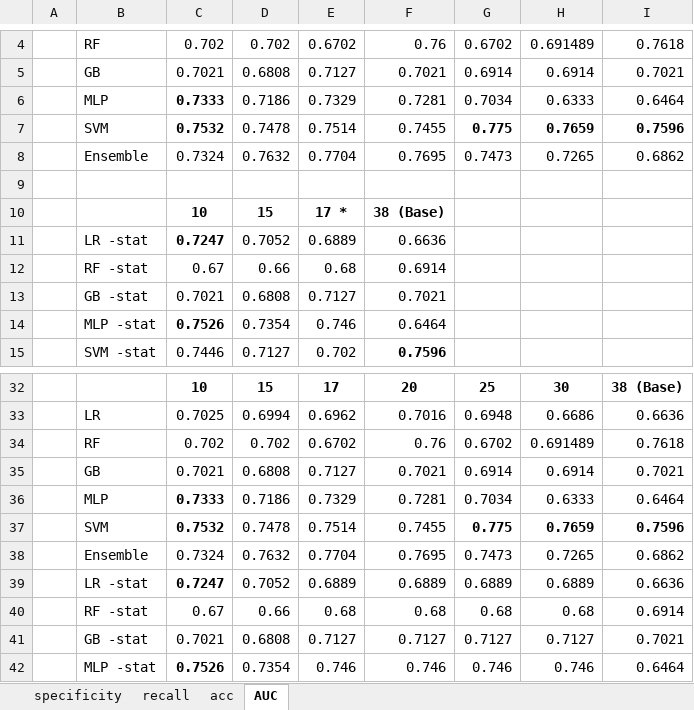
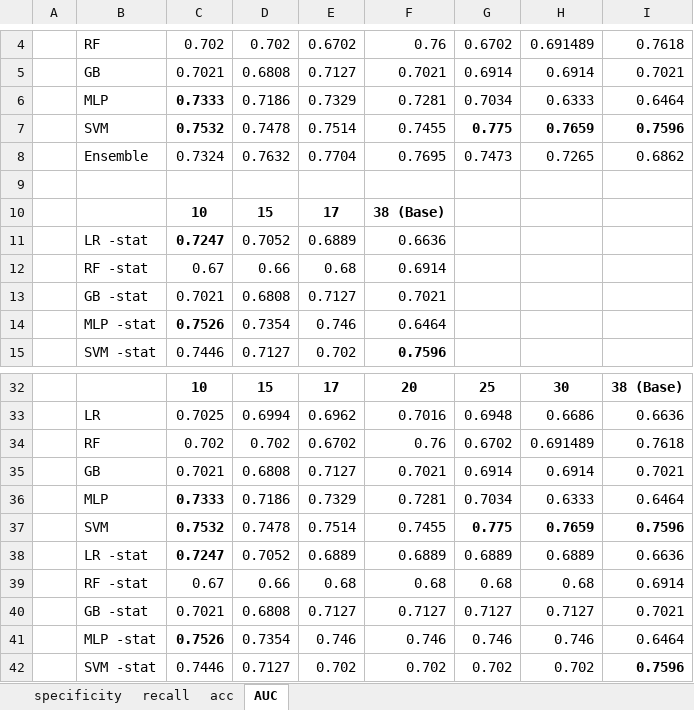
Before and after one commit to bub3690/22-1_multivariate, an Excel workbook: final_project/Metric.xlsx, sheet AUC, drawn as a sheet; only a part is shown, gaps mark what is left out; the shorter side is filled out with more unchanged rows; values as stored, in another font and other column widths than the file's, no borders; charts and pictures not drawn; removed rows and columns are numbered as before the commit, all else as after; the diff covers the shown part only; the diff names each change by its address in the sheet, - before the commit and + after, or states it on an @@ line.

```diff
--- a/final_project/Metric.xlsx (sheet AUC)
+++ b/final_project/Metric.xlsx (sheet AUC)
-E10: 17 *
+E10: 17
-row 38:  | Ensemble | 0.7324 | 0.7632 | 0.7704 | 0.7695 | 0.7473 | 0.7265 | 0.6862
```
Also changed, not shown: 27 added rows and 8 edited cells elsewhere in this sheet, charts or pictures, 2 other files.
